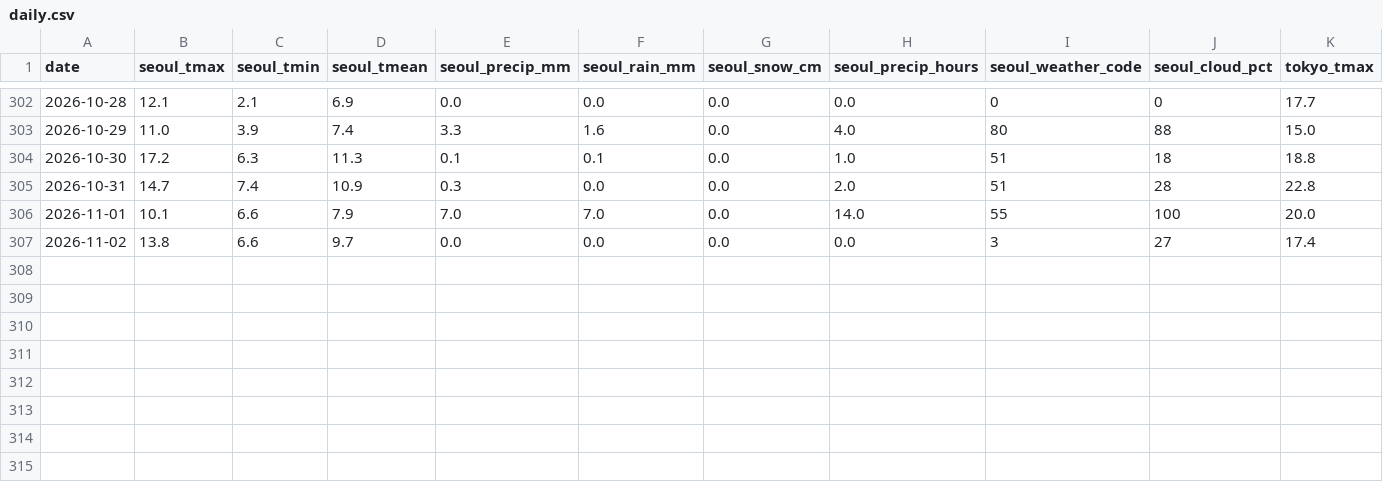
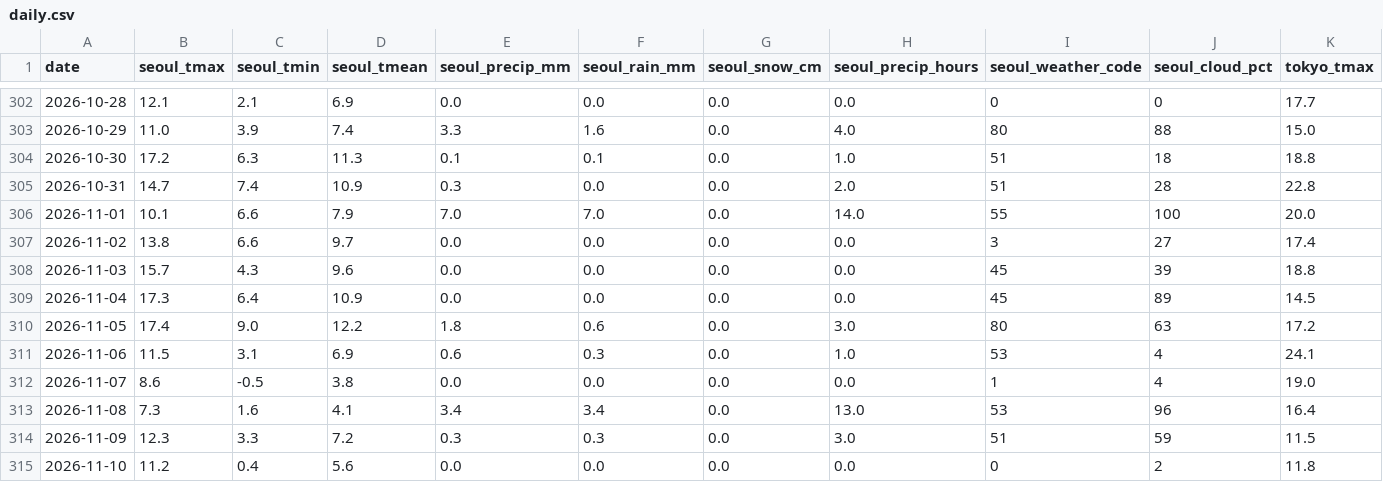
Before and after one commit to scuderia-kr/jp-weather-trends, a CSV file: data/daily.csv, drawn as a sheet; only a part is shown, gaps mark what is left out; rows hold the shown columns only; the diff names each change by its address in the sheet, - before the commit and + after, or states it on an @@ line.

```diff
--- a/data/daily.csv
+++ b/data/daily.csv
+row 308: 2026-11-03 | 15.7 | 4.3 | 9.6 | 0.0 | 0.0 | 0.0 | 0.0 | 45 | 39 | 18.8
+row 309: 2026-11-04 | 17.3 | 6.4 | 10.9 | 0.0 | 0.0 | 0.0 | 0.0 | 45 | 89 | 14.5
+row 310: 2026-11-05 | 17.4 | 9.0 | 12.2 | 1.8 | 0.6 | 0.0 | 3.0 | 80 | 63 | 17.2
+row 311: 2026-11-06 | 11.5 | 3.1 | 6.9 | 0.6 | 0.3 | 0.0 | 1.0 | 53 | 4 | 24.1
+row 312: 2026-11-07 | 8.6 | -0.5 | 3.8 | 0.0 | 0.0 | 0.0 | 0.0 | 1 | 4 | 19.0
+row 313: 2026-11-08 | 7.3 | 1.6 | 4.1 | 3.4 | 3.4 | 0.0 | 13.0 | 53 | 96 | 16.4
+row 314: 2026-11-09 | 12.3 | 3.3 | 7.2 | 0.3 | 0.3 | 0.0 | 3.0 | 51 | 59 | 11.5
+row 315: 2026-11-10 | 11.2 | 0.4 | 5.6 | 0.0 | 0.0 | 0.0 | 0.0 | 0 | 2 | 11.8
```
Also changed, not shown: data/trends_daily.csv, data/trends_monsun.csv, 6 other files.
